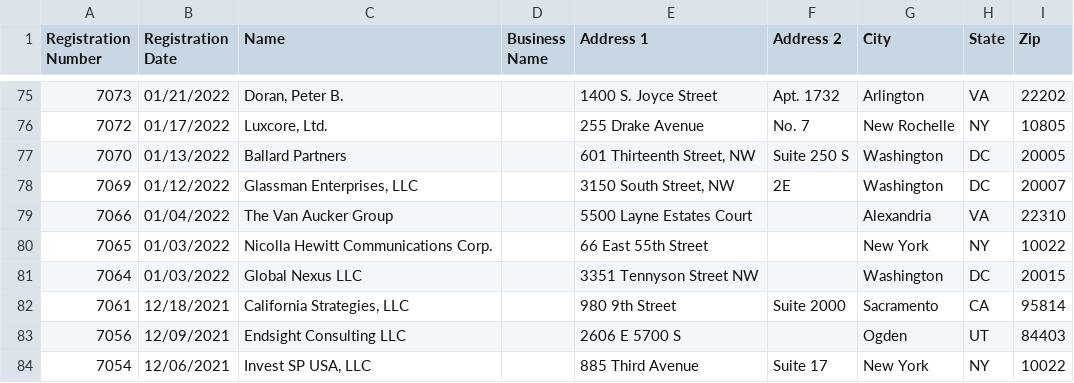
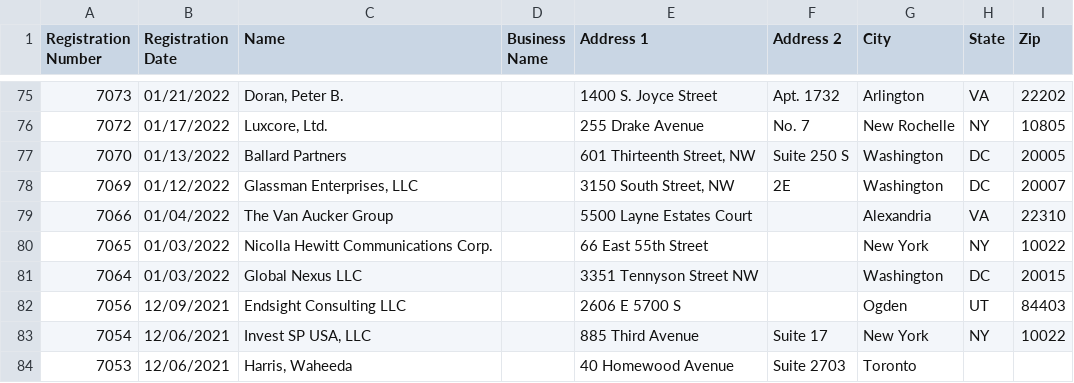
Before and after one commit to markschaver/FARA-Active, a CSV file: data.csv, drawn as a sheet; only a part is shown, gaps mark what is left out; the shorter side is filled out with more unchanged rows; the diff names each change by its address in the sheet, - before the commit and + after, or states it on an @@ line.

Commit message:
Flat: latest data (2022-09-25T08:25:08.500Z) {   "date": "2022-09-25T08:25:08.500Z",   "files": [     {       "name": "data.csv",       "deltaBytes": -109,       "source": "https://efile.fara.gov/api/v1/Registrants/csv/Active"     }   ] }

```diff
--- a/data.csv
+++ b/data.csv
-row 82: 7061 | 12/18/2021 | California Strategies, LLC |  | 980 9th Street | Suite 2000 | Sacramento | CA | 95814
```
